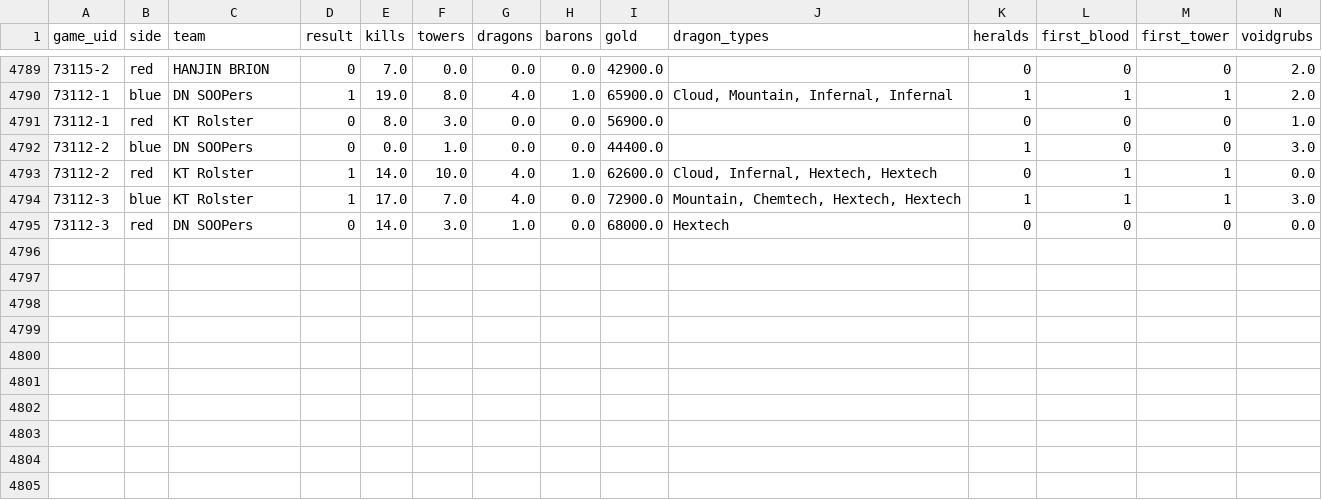
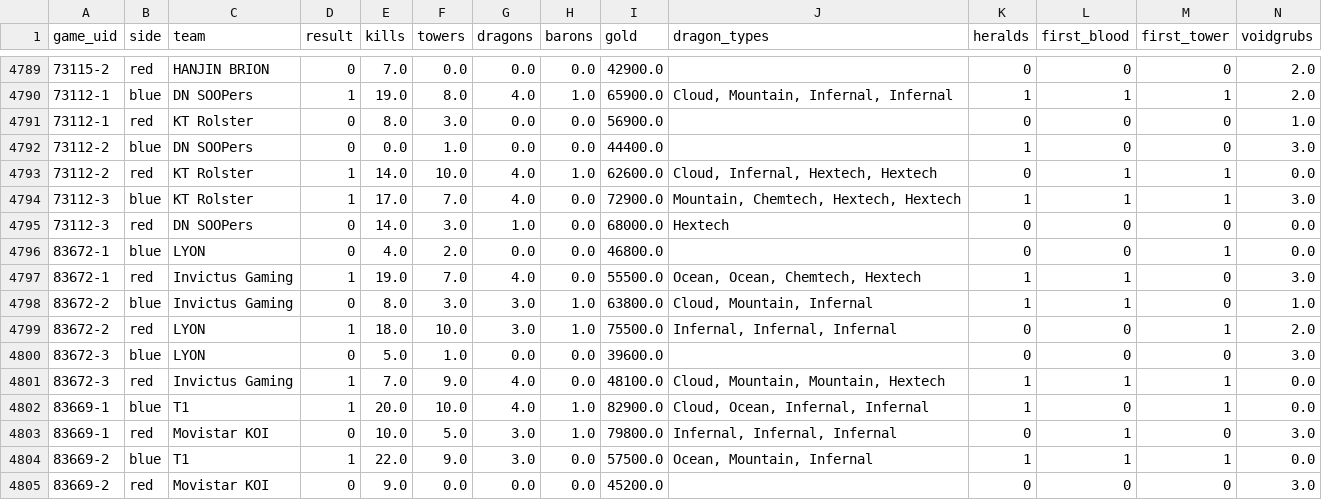
Before and after one commit to justin-li-code/lol-patch-tracker, a CSV file: data/processed/match_teams.csv, drawn as a sheet; only a part is shown, gaps mark what is left out; rows hold the shown columns only; the diff names each change by its address in the sheet, - before the commit and + after, or states it on an @@ line.

```diff
--- a/data/processed/match_teams.csv
+++ b/data/processed/match_teams.csv
+row 4796: 83672-1 | blue | LYON | 0 | 4.0 | 2.0 | 0.0 | 0.0 | 46800.0 |  | 0 | 0 | 1 | 0.0
+row 4797: 83672-1 | red | Invictus Gaming | 1 | 19.0 | 7.0 | 4.0 | 0.0 | 55500.0 | Ocean, Ocean, Chemtech, Hextech | 1 | 1 | 0 | 3.0
+row 4798: 83672-2 | blue | Invictus Gaming | 0 | 8.0 | 3.0 | 3.0 | 1.0 | 63800.0 | Cloud, Mountain, Infernal | 1 | 1 | 0 | 1.0
+row 4799: 83672-2 | red | LYON | 1 | 18.0 | 10.0 | 3.0 | 1.0 | 75500.0 | Infernal, Infernal, Infernal | 0 | 0 | 1 | 2.0
+row 4800: 83672-3 | blue | LYON | 0 | 5.0 | 1.0 | 0.0 | 0.0 | 39600.0 |  | 0 | 0 | 0 | 3.0
+row 4801: 83672-3 | red | Invictus Gaming | 1 | 7.0 | 9.0 | 4.0 | 0.0 | 48100.0 | Cloud, Mountain, Mountain, Hextech | 1 | 1 | 1 | 0.0
+row 4802: 83669-1 | blue | T1 | 1 | 20.0 | 10.0 | 4.0 | 1.0 | 82900.0 | Cloud, Ocean, Infernal, Infernal | 1 | 0 | 1 | 0.0
+row 4803: 83669-1 | red | Movistar KOI | 0 | 10.0 | 5.0 | 3.0 | 1.0 | 79800.0 | Infernal, Infernal, Infernal | 0 | 1 | 0 | 3.0
+row 4804: 83669-2 | blue | T1 | 1 | 22.0 | 9.0 | 3.0 | 0.0 | 57500.0 | Ocean, Mountain, Infernal | 1 | 1 | 1 | 0.0
+row 4805: 83669-2 | red | Movistar KOI | 0 | 9.0 | 0.0 | 0.0 | 0.0 | 45200.0 |  | 0 | 0 | 0 | 3.0
```
Also changed, not shown: data/processed/event_games.csv, data/processed/event_region_champions.csv, 38 other files.
